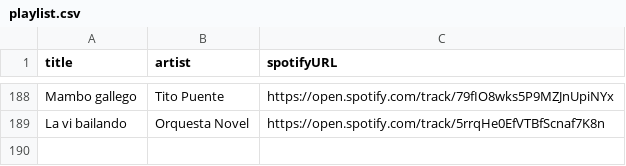
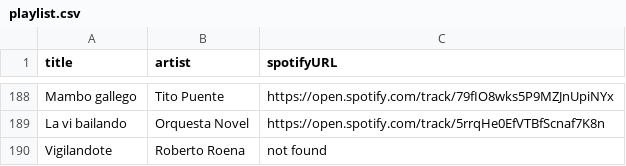
Before and after one commit to albertollamaso/best-salsa-brava-playlist, a CSV file: playlist.csv, drawn as a sheet; only a part is shown, gaps mark what is left out.

```diff
--- a/playlist.csv
+++ b/playlist.csv
@@ -189 +189,2 @@ Mambo gallego,Tito Puente,https://open.spotify.com/track/79fIO8wks5P9MZJnUpiNYx
 La vi bailando,Orquesta Novel,https://open.spotify.com/track/5rrqHe0EfVTBfScnaf7K8n
+Vigilandote,Roberto Roena,not found
```
Also changed, not shown: 1 other file.
